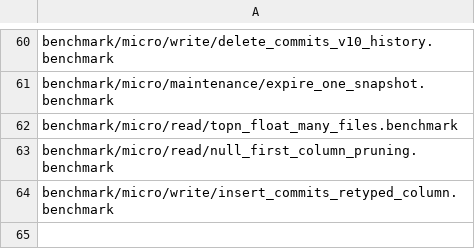
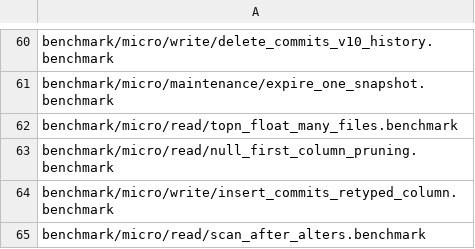
Before and after one commit to pdet/ducklake, a CSV file: .github/regression/micro.csv, drawn as a sheet; only a part is shown, gaps mark what is left out; the diff names each change by its address in the sheet, - before the commit and + after, or states it on an @@ line.

Commit message:
Add a benchmark of scanning a table after 200 ALTERs

```diff
--- a/.github/regression/micro.csv
+++ b/.github/regression/micro.csv
+row 65: benchmark/micro/read/scan_after_alters.benchmark
```
Also changed, not shown: 2 other files.
